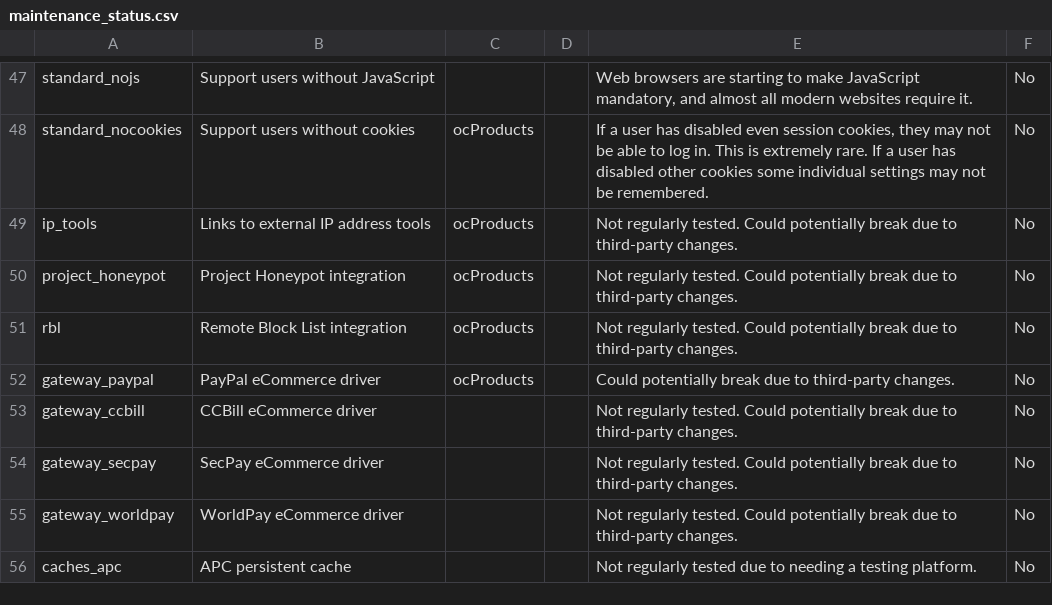
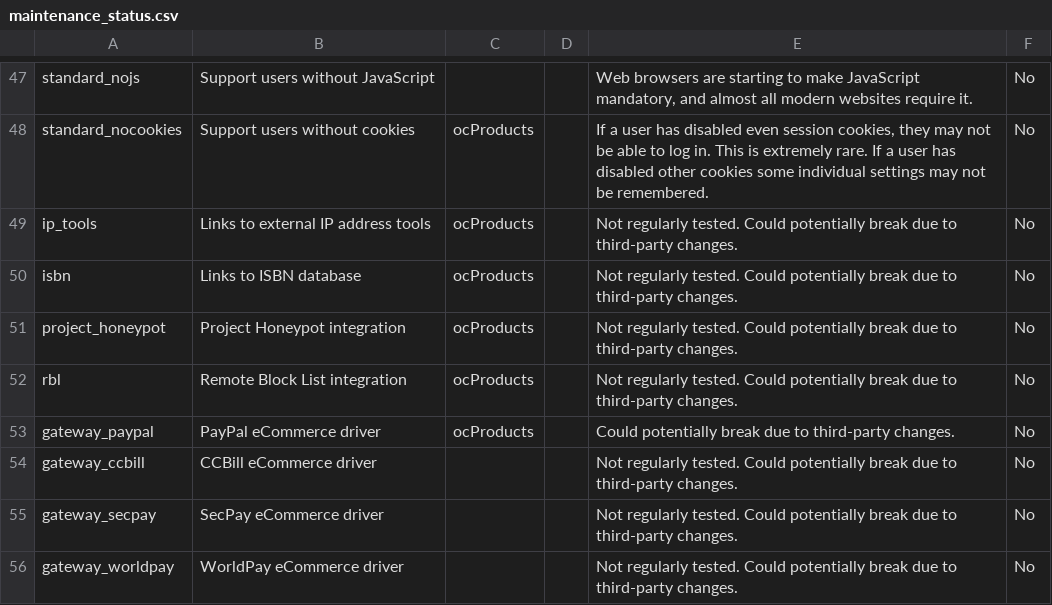
Before and after one commit to ocproducts/composr, a CSV file: data/maintenance_status.csv, drawn as a sheet; only a part is shown, gaps mark what is left out; the shorter side is filled out with more unchanged rows; the diff names each change by its address in the sheet, - before the commit and + after, or states it on an @@ line.

Commit message:
ISBN on maintenance sheet

```diff
--- a/data/maintenance_status.csv
+++ b/data/maintenance_status.csv
+row 50: isbn | Links to ISBN database | ocProducts |  | Not regularly tested. Could potentially break due to third-party changes. | No
```
